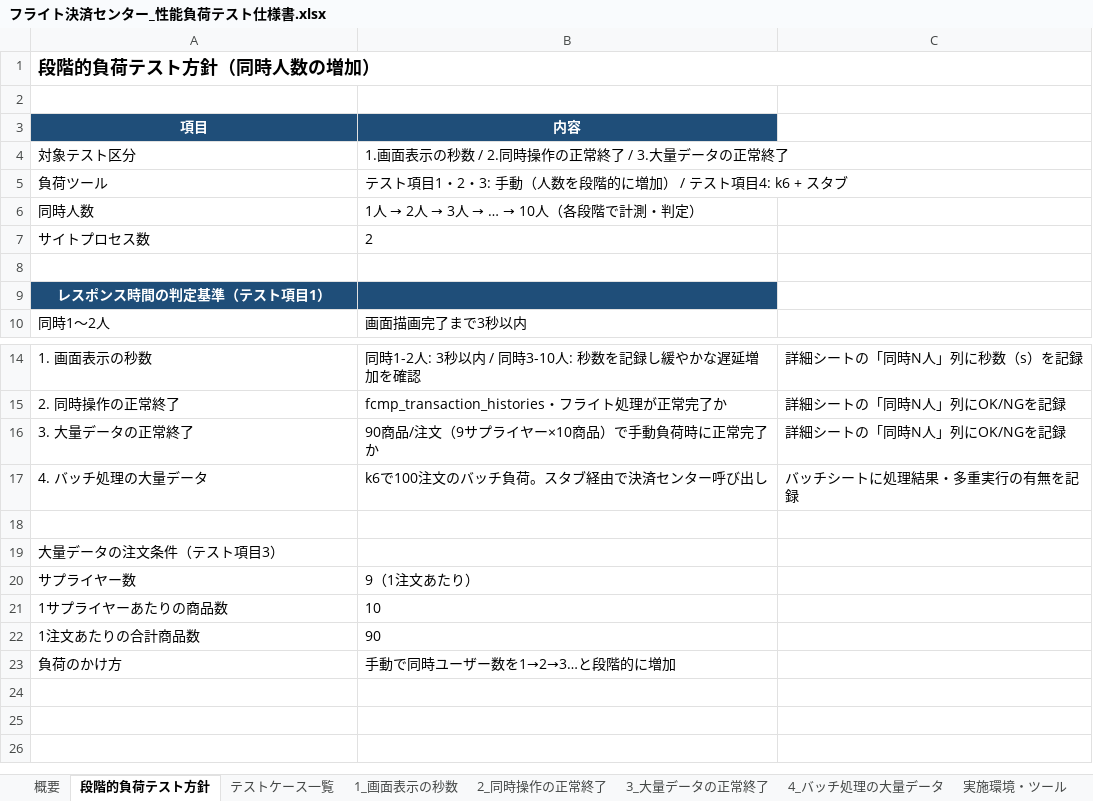
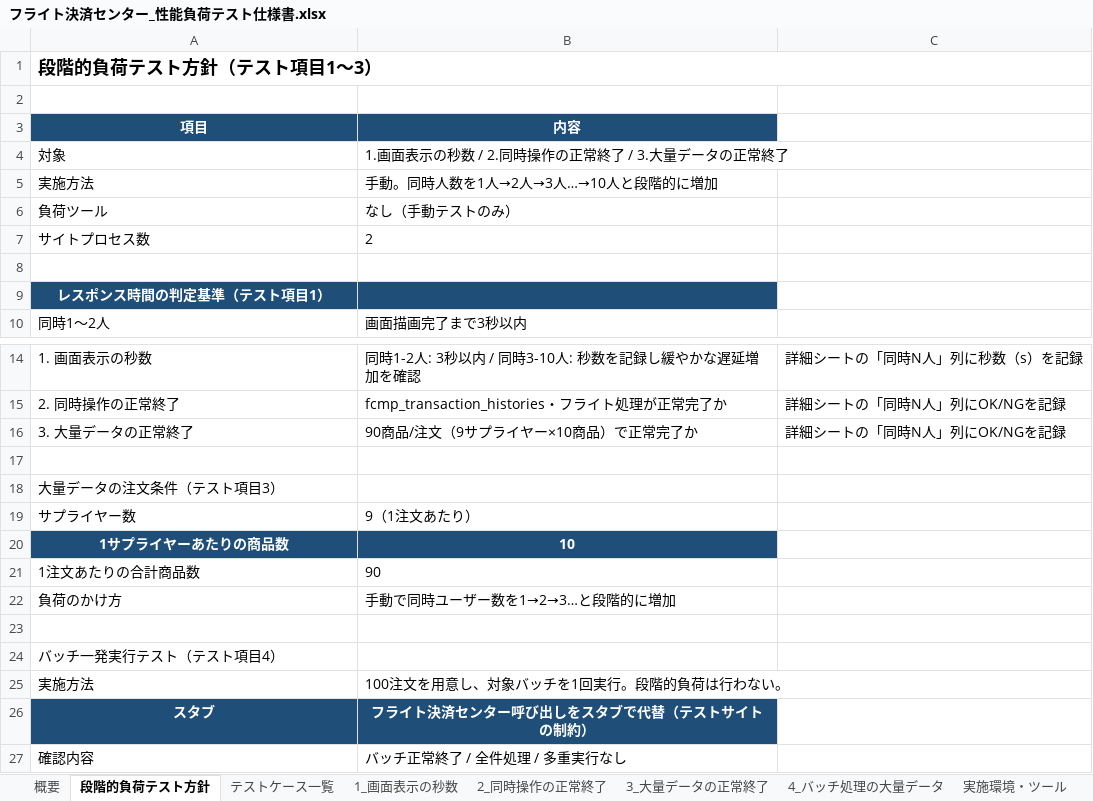
Before and after one commit to kozonoflight/git_tutorial, an Excel workbook: docs/performance-test/フライト決済センター_性能負荷テスト仕様書.xlsx, sheet 段階的負荷テスト方針, drawn as a sheet; only a part is shown, gaps mark what is left out; values as stored, in another font and other column widths than the file's, no borders; removed rows and columns are numbered as before the commit, all else as after; the diff names each change by its address in the sheet, - before the commit and + after, or states it on an @@ line.

```diff
--- a/docs/performance-test/フライト決済センター_性能負荷テスト仕様書.xlsx (sheet 段階的負荷テスト方針)
+++ b/docs/performance-test/フライト決済センター_性能負荷テスト仕様書.xlsx (sheet 段階的負荷テスト方針)
-A1 (項目): 段階的負荷テスト方針（同時人数の増加）
+A1 (項目): 段階的負荷テスト方針（テスト項目1〜3）
-A4 (項目): 対象テスト区分
+A4 (項目): 対象
+row 5: 実施方法 | 手動。同時人数を1人→2人→3人…→10人と段階的に増加
-B6 (内容): テスト項目1・2・3: 手動（人数を段階的に増加） / テスト項目4: k6 + スタブ
+B6 (内容): なし（手動テストのみ）
-row 6: 同時人数 | 1人 → 2人 → 3人 → … → 10人（各段階で計測・判定）
-B16 (内容): 90商品/注文（9サプライヤー×10商品）で手動負荷時に正常完了か
+B16 (内容): 90商品/注文（9サプライヤー×10商品）で正常完了か
-row 17: 4. バッチ処理の大量データ | k6で100注文のバッチ負荷。スタブ経由で決済センター呼び出し | バッチシートに処理結果・多重実行の有無を記録
@@ A20:B20 fill: none → #1F4E79, bold: off → on, text colour: black → #FFFFFF, alignment: left → center @@
+row 23: (empty)
+row 24: バッチ一発実行テスト（テスト項目4）
+row 25: 実施方法 | 100注文を用意し、対象バッチを1回実行。段階的負荷は行わない。
+row 26: スタブ | フライト決済センター呼び出しをスタブで代替（テストサイトの制約）
+row 27: 確認内容 | バッチ正常終了 / 全件処理 / 多重実行なし
```
Also changed, not shown: sheet 4_バッチ処理の大量データ, sheet 概要, sheet テストケース一覧, sheet 実施環境・ツール, sheet 2_同時操作の正常終了, sheet 1_画面表示の秒数, 1 more sheet, 1 other file.
